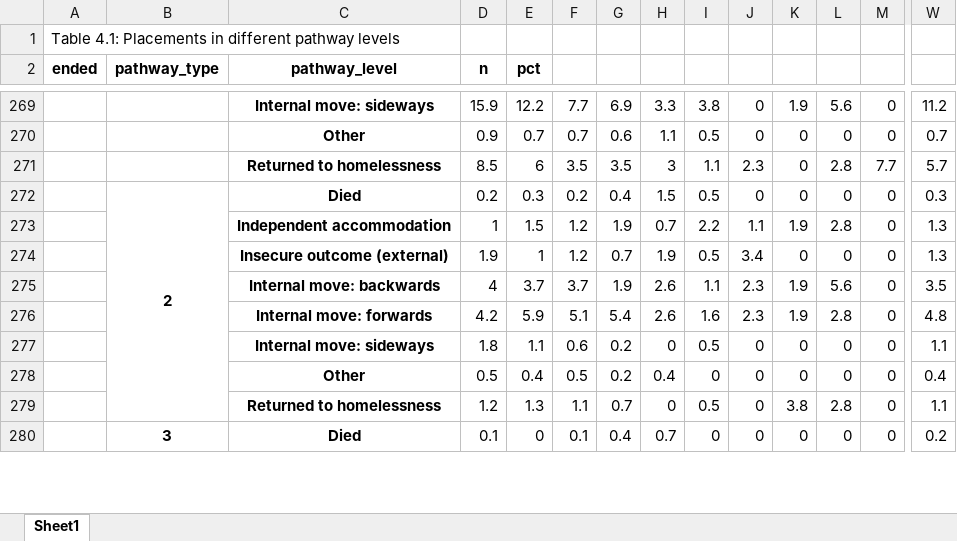
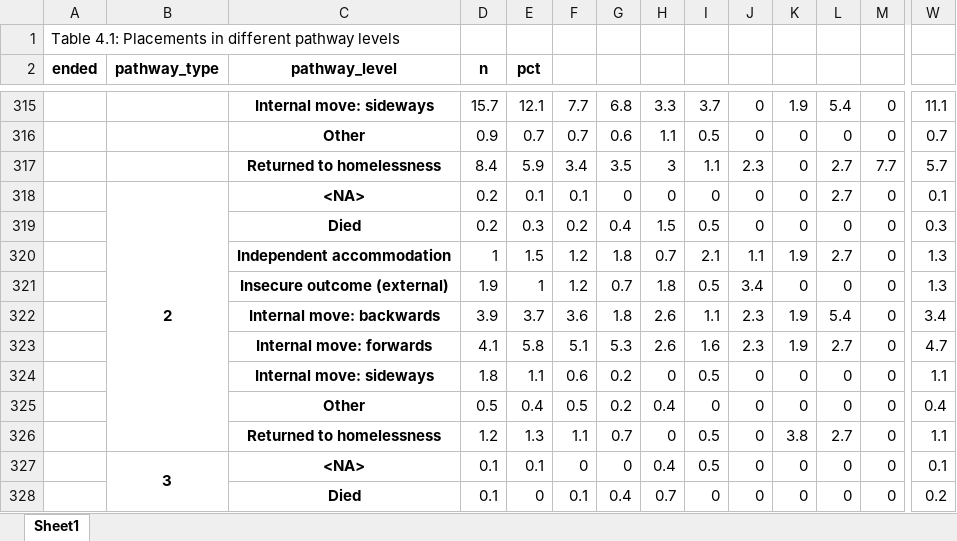
Before and after one commit to davidingerslev/BSHARP-ISHSHHB-2026, an Excel workbook: assets_output/04_bivariate_analysis_placements.xlsx, sheet Sheet1, drawn as a sheet; only a part is shown, gaps mark what is left out; values as stored, in another font and other column widths than the file's, no borders; removed rows and columns are numbered as before the commit, all else as after; rows hold the shown columns only; the diff covers the shown part only; the diff names each change by its address in the sheet, - before the commit and + after, or states it on an @@ line.

```diff
--- a/assets_output/04_bivariate_analysis_placements.xlsx (sheet Sheet1)
+++ b/assets_output/04_bivariate_analysis_placements.xlsx (sheet Sheet1)
-D315 (n): 15.9
+D315 (n): 15.7
-E315 (pct): 12.2
+E315 (pct): 12.1
-G315: 6.9
+G315: 6.8
-I315: 3.8
+I315: 3.7
-L315: 5.6
+L315: 5.4
-W315: 11.2
+W315: 11.1
-D317 (n): 8.5
+D317 (n): 8.4
-E317 (pct): 6
+E317 (pct): 5.9
-F317: 3.5
+F317: 3.4
-L317: 2.8
+L317: 2.7
+row 318:  | 2 | <NA> | 0.2 | 0.1 | 0.1 | 0 | 0 | 0 | 0 | 0 | 2.7 | 0 | 0.1
-B319 (pathway_type): 2
+B319 (pathway_type): (empty)
-B272:B279 merged
-G320: 1.9
+G320: 1.8
-I320: 2.2
+I320: 2.1
-L320: 2.8
+L320: 2.7
-H321: 1.9
+H321: 1.8
-D322 (n): 4
+D322 (n): 3.9
-F322: 3.7
+F322: 3.6
-G322: 1.9
+G322: 1.8
-L322: 5.6
+L322: 5.4
-W322: 3.5
+W322: 3.4
-D323 (n): 4.2
+D323 (n): 4.1
-E323 (pct): 5.9
+E323 (pct): 5.8
-G323: 5.4
+G323: 5.3
-L323: 2.8
+L323: 2.7
-W323: 4.8
+W323: 4.7
-L326: 2.8
+L326: 2.7
+row 327:  | 3 | <NA> | 0.1 | 0.1 | 0 | 0 | 0.4 | 0.5 | 0 | 0 | 0 | 0 | 0.1
-B328 (pathway_type): 3
+B328 (pathway_type): (empty)
-B280:B287 merged
```
Also changed, not shown: 67 added rows, 18 removed rows, 304 edited cells and merged cells elsewhere in this sheet, 4 other files.
